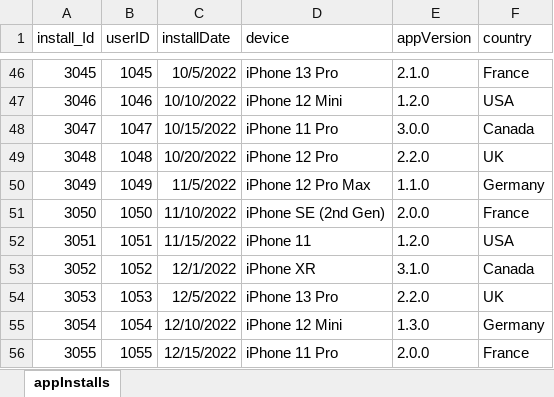
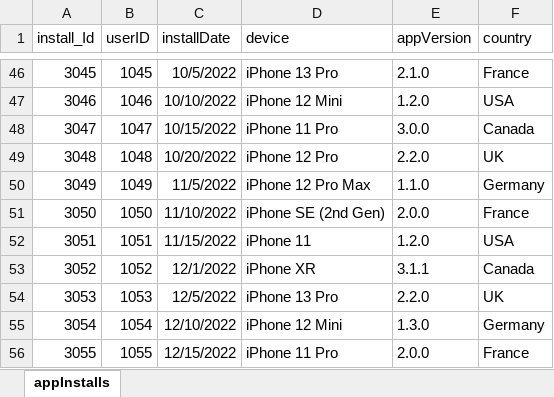
Before and after one commit to ANK002X/ExcelBasix, an Excel workbook: appInstalls.xlsx, sheet appInstalls, drawn as a sheet; only a part is shown, gaps mark what is left out; values as stored, in another font and other column widths than the file's, no borders; table styles not drawn; the diff names each change by its address in the sheet, - before the commit and + after, or states it on an @@ line.

Commit message:
Second Commit: Correct version information.

```diff
--- a/appInstalls.xlsx (sheet appInstalls)
+++ b/appInstalls.xlsx (sheet appInstalls)
-E53 (appVersion): 3.1.0
+E53 (appVersion): 3.1.1
```
